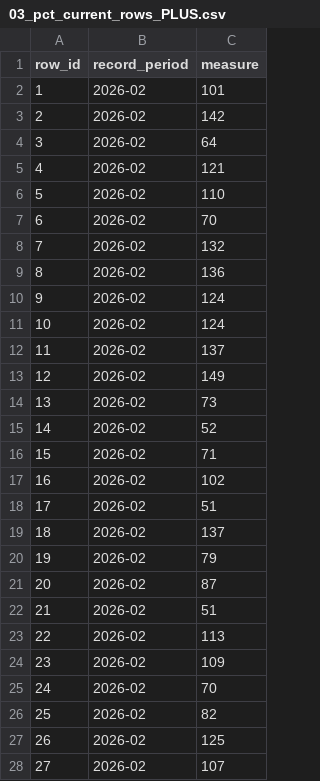
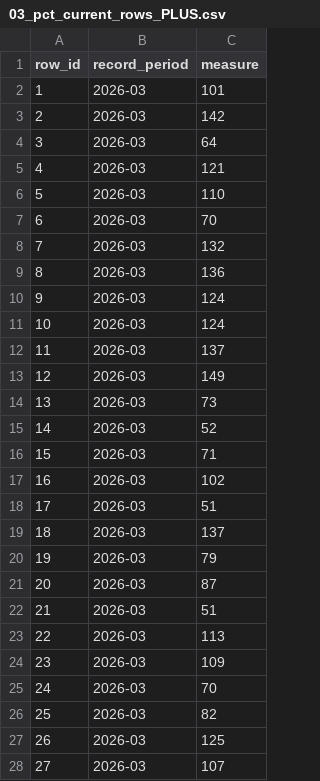
Before and after one commit to pirjo2/Open-Data-Quality, a CSV file: testkomplekt/vetro_tests/03_pct_current_rows_PLUS.csv, drawn as a sheet; only a part is shown; the diff covers the shown part only.

```diff
--- a/testkomplekt/vetro_tests/03_pct_current_rows_PLUS.csv
+++ b/testkomplekt/vetro_tests/03_pct_current_rows_PLUS.csv
@@ -1,28 +1,28 @@
 row_id,record_period,measure
-1,2026-02,101
-2,2026-02,142
-3,2026-02,64
-4,2026-02,121
-5,2026-02,110
-6,2026-02,70
-7,2026-02,132
-8,2026-02,136
-9,2026-02,124
-10,2026-02,124
-11,2026-02,137
-12,2026-02,149
-13,2026-02,73
-14,2026-02,52
-15,2026-02,71
-16,2026-02,102
-17,2026-02,51
-18,2026-02,137
-19,2026-02,79
-20,2026-02,87
-21,2026-02,51
-22,2026-02,113
-23,2026-02,109
-24,2026-02,70
-25,2026-02,82
-26,2026-02,125
-27,2026-02,107
+1,2026-03,101
+2,2026-03,142
+3,2026-03,64
+4,2026-03,121
+5,2026-03,110
+6,2026-03,70
+7,2026-03,132
+8,2026-03,136
+9,2026-03,124
+10,2026-03,124
+11,2026-03,137
+12,2026-03,149
+13,2026-03,73
+14,2026-03,52
+15,2026-03,71
+16,2026-03,102
+17,2026-03,51
+18,2026-03,137
+19,2026-03,79
+20,2026-03,87
+21,2026-03,51
+22,2026-03,113
+23,2026-03,109
+24,2026-03,70
+25,2026-03,82
+26,2026-03,125
+27,2026-03,107
```
Also changed, not shown: 71 edited cells elsewhere in this file, testkomplekt/vetro_tests/03_pct_current_rows_MINUS.csv, 41 other files.
